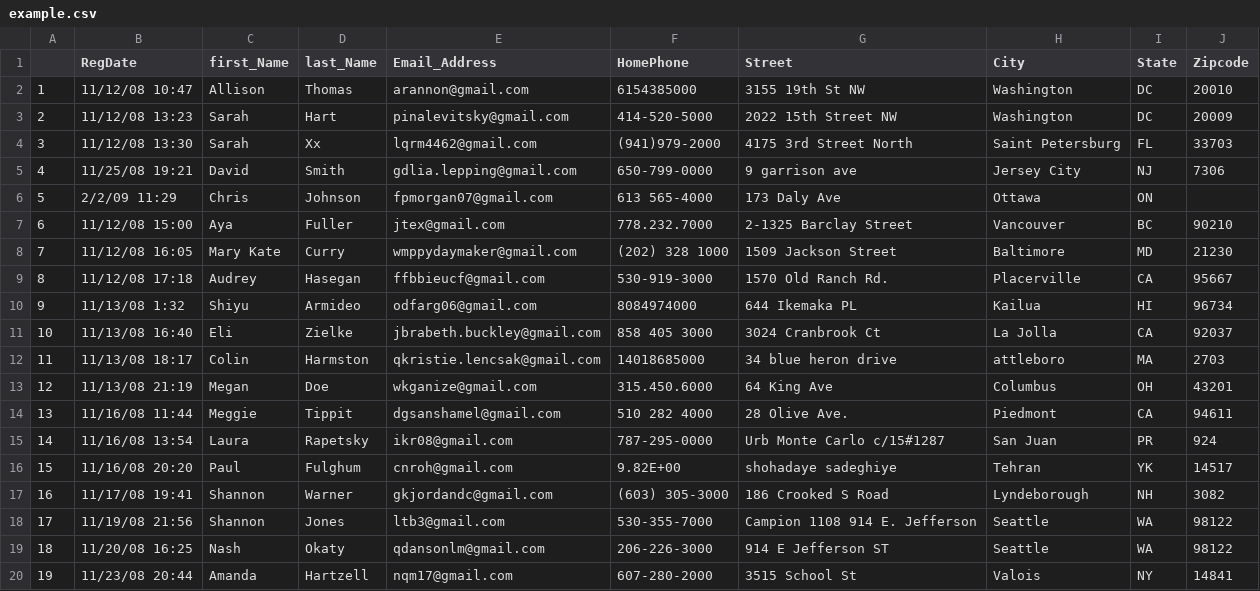
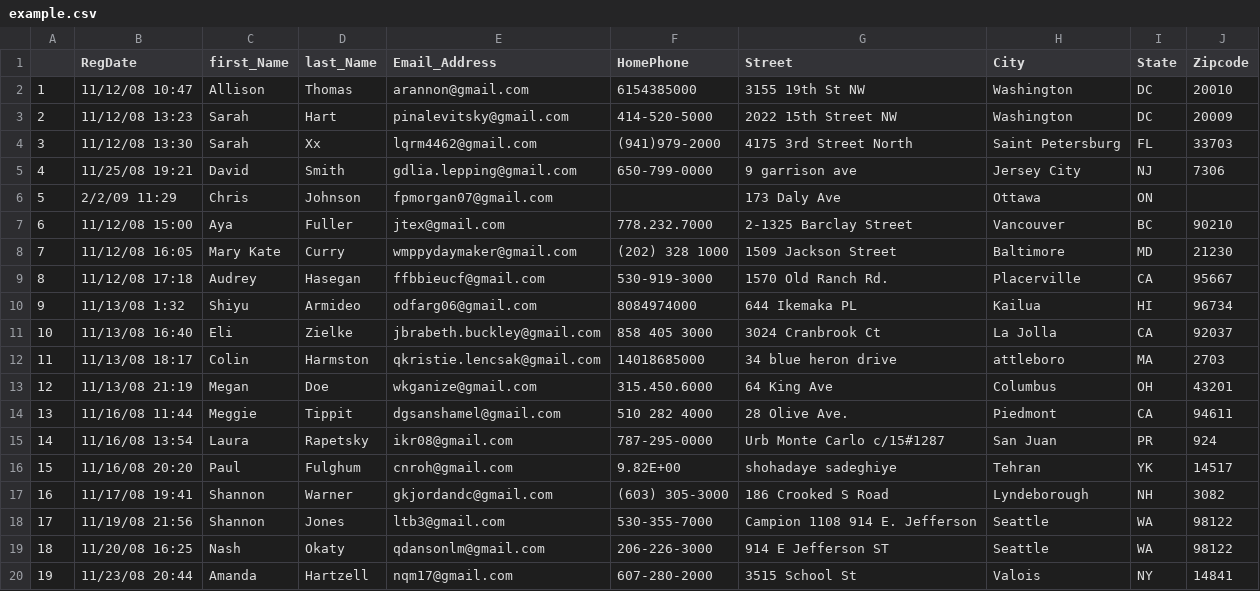
Before and after one commit to tmmtsmith/RubyTools, a CSV file: RubyETL/CSVfiles/example.csv, drawn as a sheet.

Commit message:
Cleans zips and phone
Looking into removing unnecessary characters in the phone field

```diff
--- a/RubyETL/CSVfiles/example.csv
+++ b/RubyETL/CSVfiles/example.csv
@@ -5,3 +5,3 @@
 4,11/25/08 19:21,David,Smith,gdlia.lepping@gmail.com,650-799-0000,9 garrison ave,Jersey City,NJ,7306
-5,2/2/09 11:29,Chris,Johnson,fpmorgan07@gmail.com,613 565-4000,173 Daly Ave,Ottawa,ON,
+5,2/2/09 11:29,Chris,Johnson,fpmorgan07@gmail.com,,173 Daly Ave,Ottawa,ON,
 6,11/12/08 15:00,Aya,Fuller,jtex@gmail.com,778.232.7000,2-1325 Barclay Street,Vancouver,BC,90210
```
Also changed, not shown: 1 other file.
